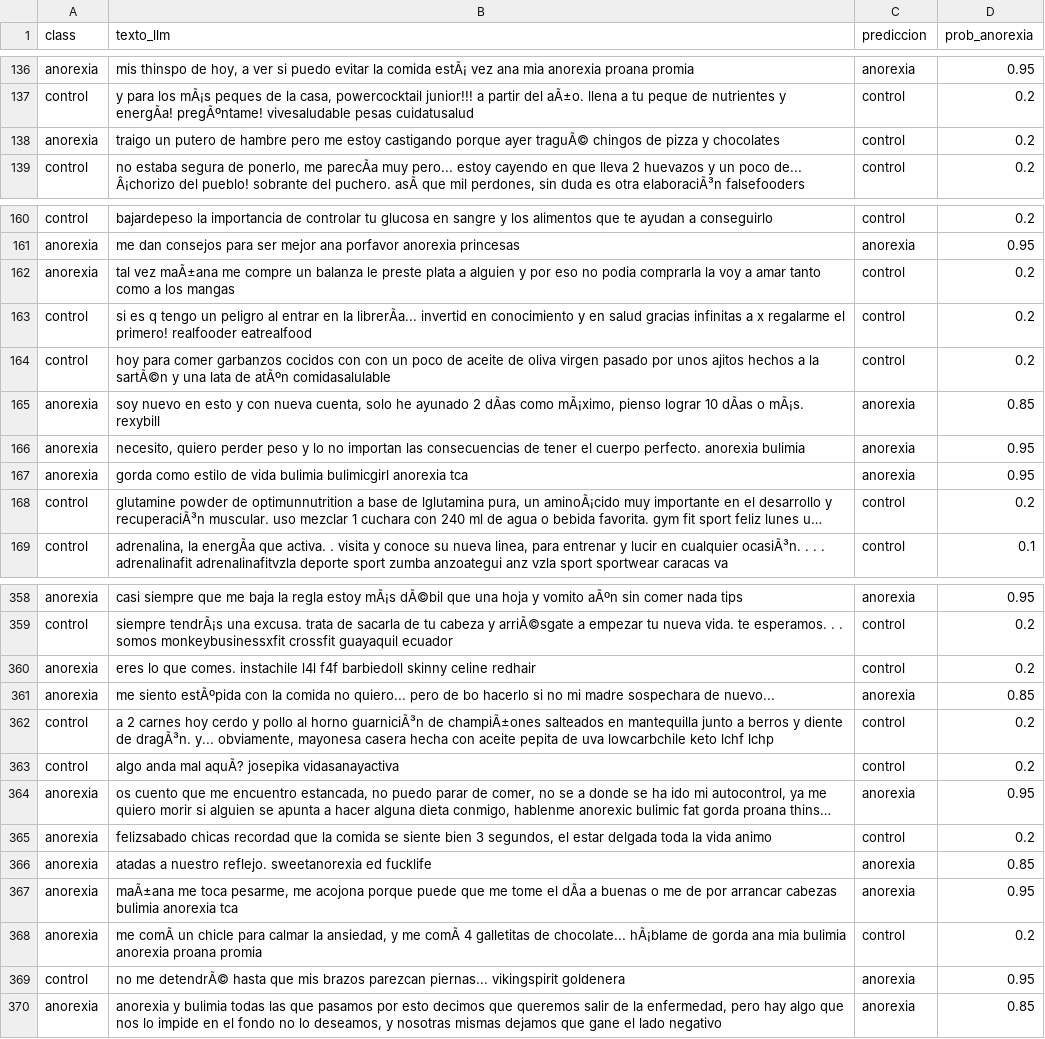
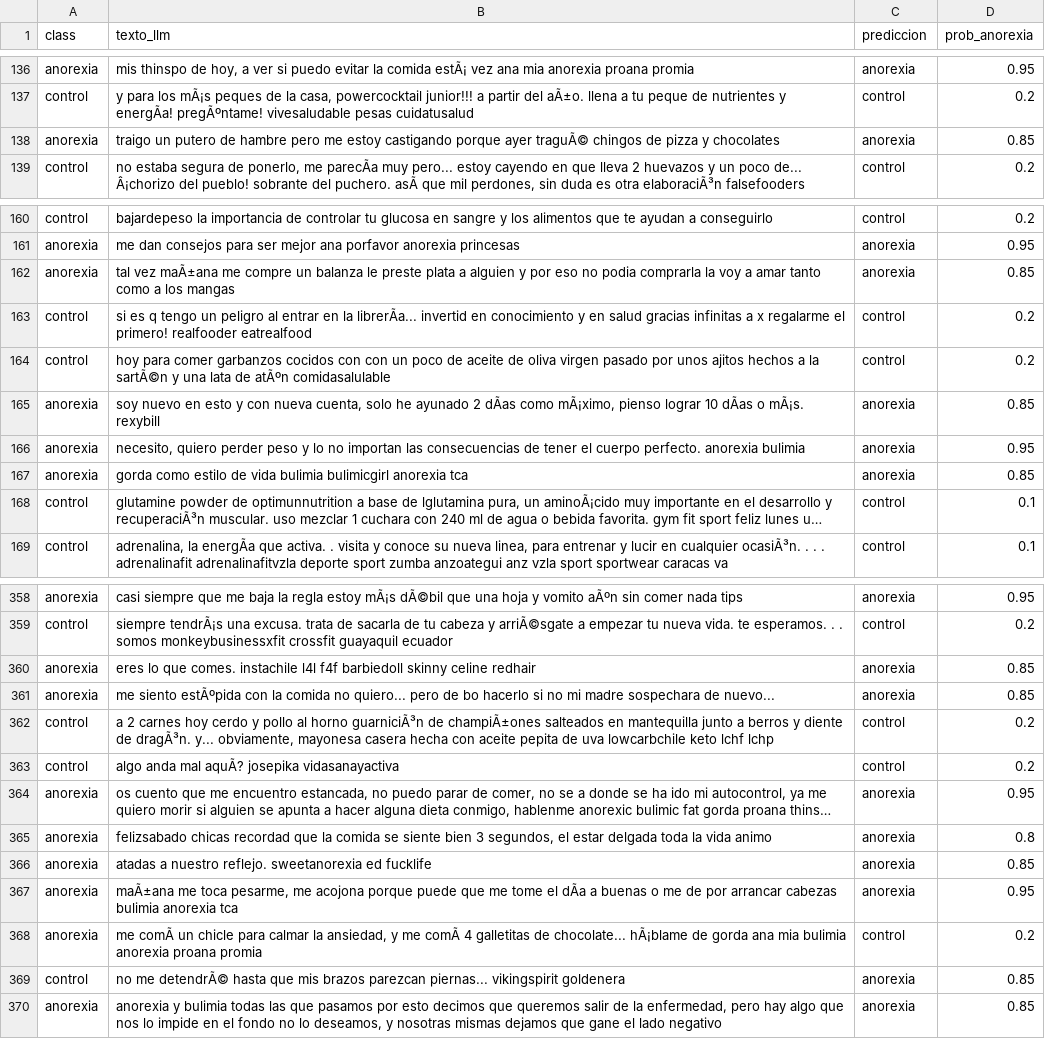
Before and after one commit to Yael-PM/Reto_App_Avanzadas, a CSV file: resultados_zeroshot/few_shot__gemma2_2b.csv, drawn as a sheet; only a part is shown, gaps mark what is left out; long unchanged cells end in …; the diff covers the shown part only; the diff names each change by its address in the sheet, - before the commit and + after, or states it on an @@ line.

```diff
--- a/resultados_zeroshot/few_shot__gemma2_2b.csv
+++ b/resultados_zeroshot/few_shot__gemma2_2b.csv
-C138 (prediccion): control
+C138 (prediccion): anorexia
-D138 (prob_anorexia): 0.2
+D138 (prob_anorexia): 0.85
-C162 (prediccion): control
+C162 (prediccion): anorexia
-D162 (prob_anorexia): 0.2
+D162 (prob_anorexia): 0.85
-D167 (prob_anorexia): 0.95
+D167 (prob_anorexia): 0.85
-D168 (prob_anorexia): 0.2
+D168 (prob_anorexia): 0.1
-C360 (prediccion): control
+C360 (prediccion): anorexia
-D360 (prob_anorexia): 0.2
+D360 (prob_anorexia): 0.85
-C365 (prediccion): control
+C365 (prediccion): anorexia
-D365 (prob_anorexia): 0.2
+D365 (prob_anorexia): 0.8
-D369 (prob_anorexia): 0.95
+D369 (prob_anorexia): 0.85
```
Also changed, not shown: 18 edited cells elsewhere in this file, resultados_zeroshot/few_shot__phi3.csv, resultados_zeroshot/few_shot__qwen2.5-coder_7b.csv, 4 other files.
